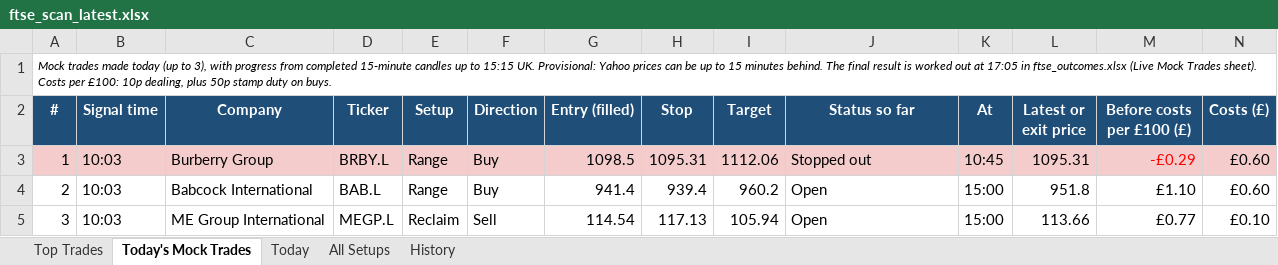
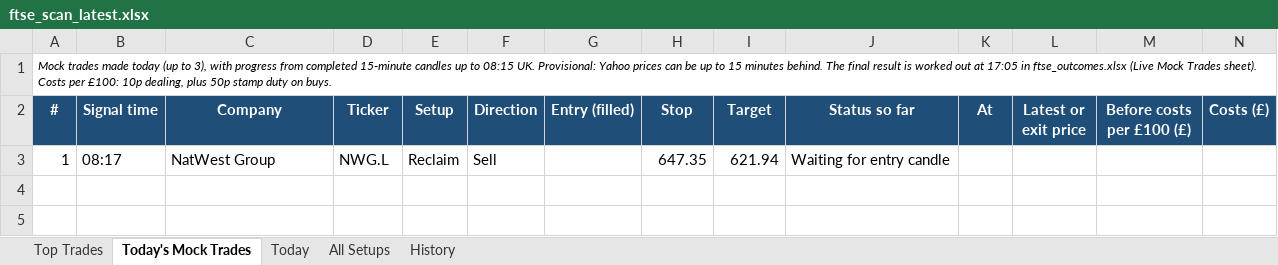
Before and after one commit to philwright210458-blip/ftse-trader, an Excel workbook: ftse_scan_latest.xlsx, sheet Today's Mock Trades, drawn as a sheet; only a part is shown; values as stored, in another font and other column widths than the file's, no borders; rows hold the shown columns only; the diff covers the shown part only; the diff names each change by its address in the sheet, - before the commit and + after, or states it on an @@ line.

```diff
--- a/ftse_scan_latest.xlsx (sheet Today's Mock Trades)
+++ b/ftse_scan_latest.xlsx (sheet Today's Mock Trades)
-A1 (#): …up to 15:15 UK. Provisional:…
+A1 (#): …up to 08:15 UK. Provisional:…
-A3:N3 fill: #F4CCCC
+A3:N3 fill: none
-B3 (Signal time): 10:03
+B3 (Signal time): 08:17
-C3 (Company): Burberry Group
+C3 (Company): NatWest Group
-D3 (Ticker): BRBY.L
+D3 (Ticker): NWG.L
-E3 (Setup): Range
+E3 (Setup): Reclaim
-F3 (Direction): Buy
+F3 (Direction): Sell
-G3 (Entry (filled)): 1098.5
+G3 (Entry (filled)): (empty)
-H3 (Stop): 1095.31
+H3 (Stop): 647.35
-I3 (Target): 1112.06
+I3 (Target): 621.94
-J3 (Status so far): Stopped out
+J3 (Status so far): Waiting for entry candle
-K3 (At): 10:45
+K3 (At): (empty)
-L3 (Latest or exit price): 1095.31
+L3 (Latest or exit price): (empty)
-M3 (Before costs per £100 (£)): -£0.29
+M3 (Before costs per £100 (£)): (empty)
-N3 (Costs (£)): £0.60
+N3 (Costs (£)): (empty)
-row 4: 2 | 10:03 | Babcock International | BAB.L | Range | Buy | 941.4 | 939.4 | 960.2 | Open | 15:00 | 951.8 | £1.10 | £0.60
-row 5: 3 | 10:03 | ME Group International | MEGP.L | Reclaim | Sell | 114.54 | 117.13 | 105.94 | Open | 15:00 | 113.66 | £0.77 | £0.10
```
Also changed, not shown: 1 edited cell and cell formats elsewhere in this sheet, sheet History, sheet All Setups, sheet Today, sheet Top Trades, 3 other files.
